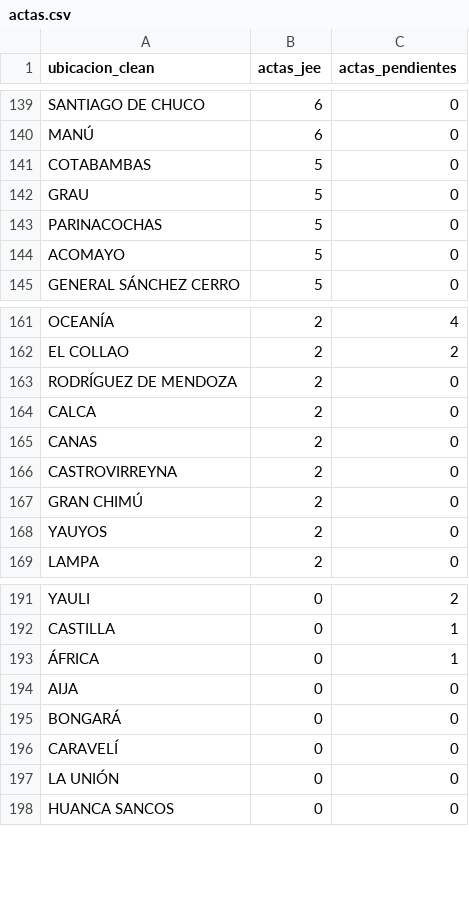
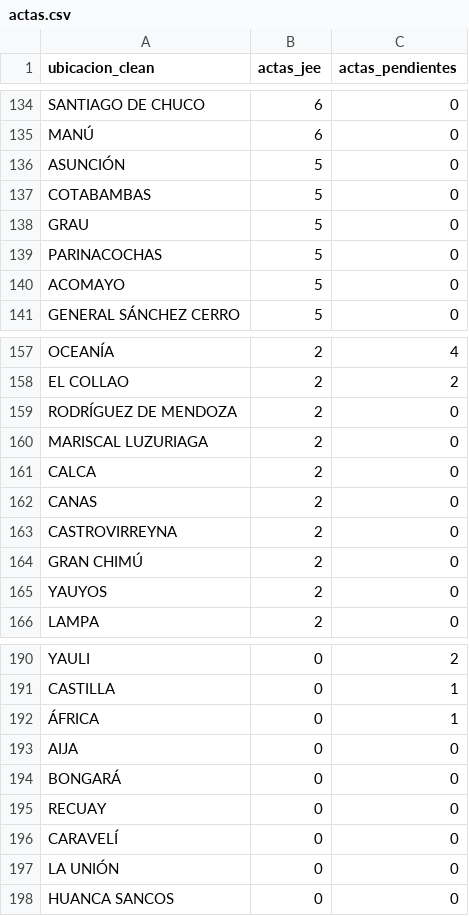
Before and after one commit to kronstadt-lambda/elec-tracker-pe, a CSV file: data_stream/actas.csv, drawn as a sheet; only a part is shown, gaps mark what is left out; the diff covers the shown part only.

```diff
--- a/data_stream/actas.csv
+++ b/data_stream/actas.csv
@@ -140,2 +135,3 @@ SANTIAGO DE CHUCO,6,0
 MANÚ,6,0
+ASUNCIÓN,5,0
 COTABAMBAS,5,0
@@ -163,2 +159,3 @@ EL COLLAO,2,2
 RODRÍGUEZ DE MENDOZA,2,0
+MARISCAL LUZURIAGA,2,0
 CALCA,2,0
@@ -195,2 +194,3 @@ AIJA,0,0
 BONGARÁ,0,0
+RECUAY,0,0
 CARAVELÍ,0,0
```
Also changed, not shown: 12 added rows and 15 removed rows elsewhere in this file, 2 other files.
